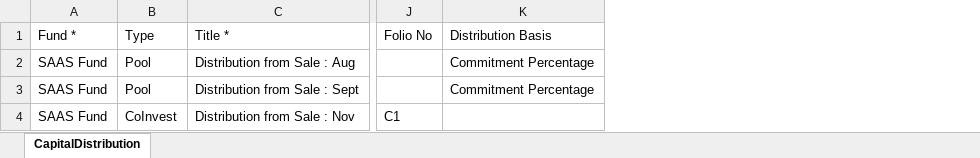
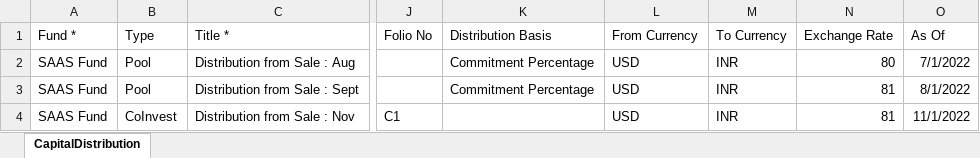
Before and after one commit to sampadadiwan/IRM_CompanyMain, an Excel workbook: public/sample_uploads/capital_distributions.xlsx, sheet CapitalDistribution, drawn as a sheet; only a part is shown, gaps mark what is left out; values as stored, in another font and other column widths than the file's, no borders; the diff names each change by its address in the sheet, - before the commit and + after, or states it on an @@ line.

```diff
--- a/public/sample_uploads/capital_distributions.xlsx (sheet CapitalDistribution)
+++ b/public/sample_uploads/capital_distributions.xlsx (sheet CapitalDistribution)
+column L (From Currency), rows 2-4: all USD
+column M (To Currency), rows 2-4: all INR
+column N (Exchange Rate), rows 2-4: 80 | 81 | 81
+column O (As Of), rows 2-4: 7/1/2022 | 8/1/2022 | 11/1/2022
```
Also changed, not shown: public/sample_uploads/capital_calls.xlsx, public/sample_uploads/capital_commitments_multi_currency.xlsx, 18 other files.
